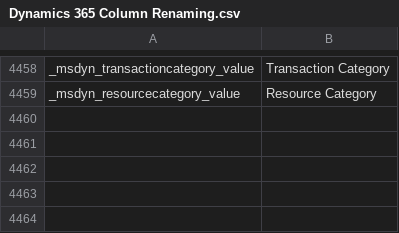
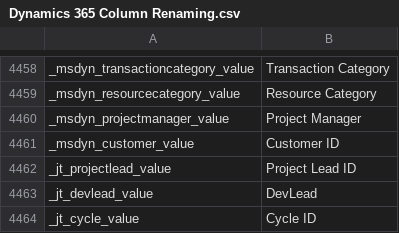
Before and after one commit to preston-reynolds/M-aids, a CSV file: Dynamics 365 Column Renaming.csv, drawn as a sheet; only a part is shown, gaps mark what is left out; the diff names each change by its address in the sheet, - before the commit and + after, or states it on an @@ line.

Commit message:
More repetitive updates. Hopefully then stay.

```diff
--- a/Dynamics 365 Column Renaming.csv
+++ b/Dynamics 365 Column Renaming.csv
+row 4460: _msdyn_projectmanager_value | Project Manager
+row 4461: _msdyn_customer_value | Customer ID
+row 4462: _jt_projectlead_value | Project Lead ID
+row 4463: _jt_devlead_value | DevLead
+row 4464: _jt_cycle_value | Cycle ID
```
